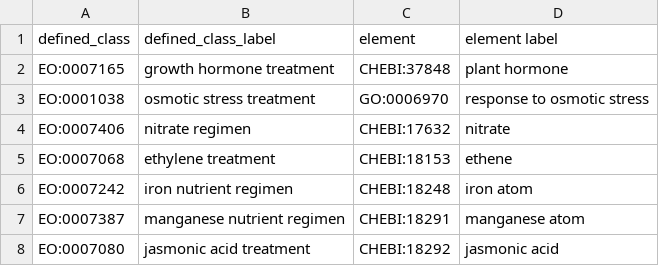
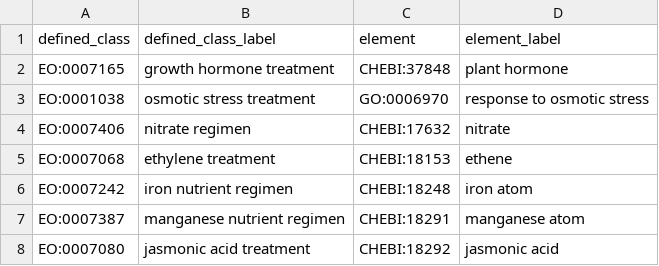
Before and after one commit to Planteome/plant-experimental-conditions-ontology, a TSV file: patterns/eo.tsv, drawn as a sheet; only a part is shown.

Commit message:
removed spaces from header row

```diff
--- a/patterns/eo.tsv
+++ b/patterns/eo.tsv
@@ -1,2 +1,2 @@
-defined_class	defined_class_label	element	element label
+defined_class	defined_class_label	element	element_label
 EO:0007165	growth hormone treatment	CHEBI:37848	plant hormone
```
